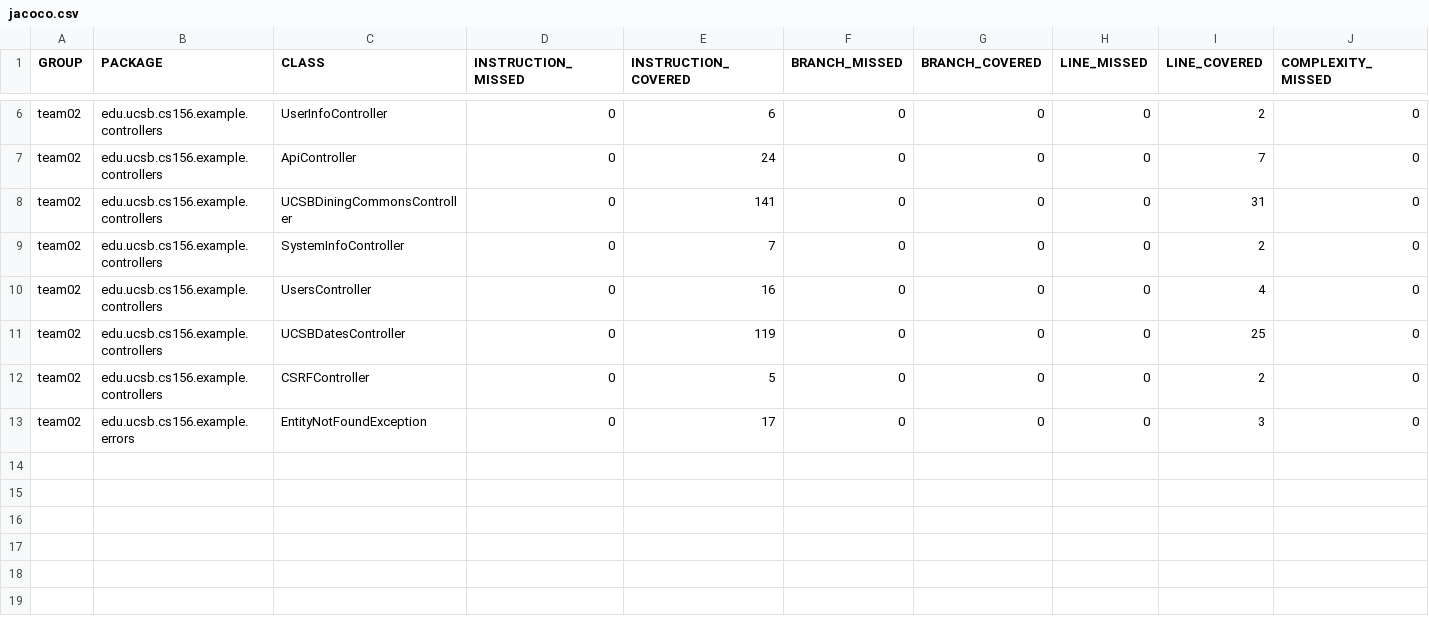
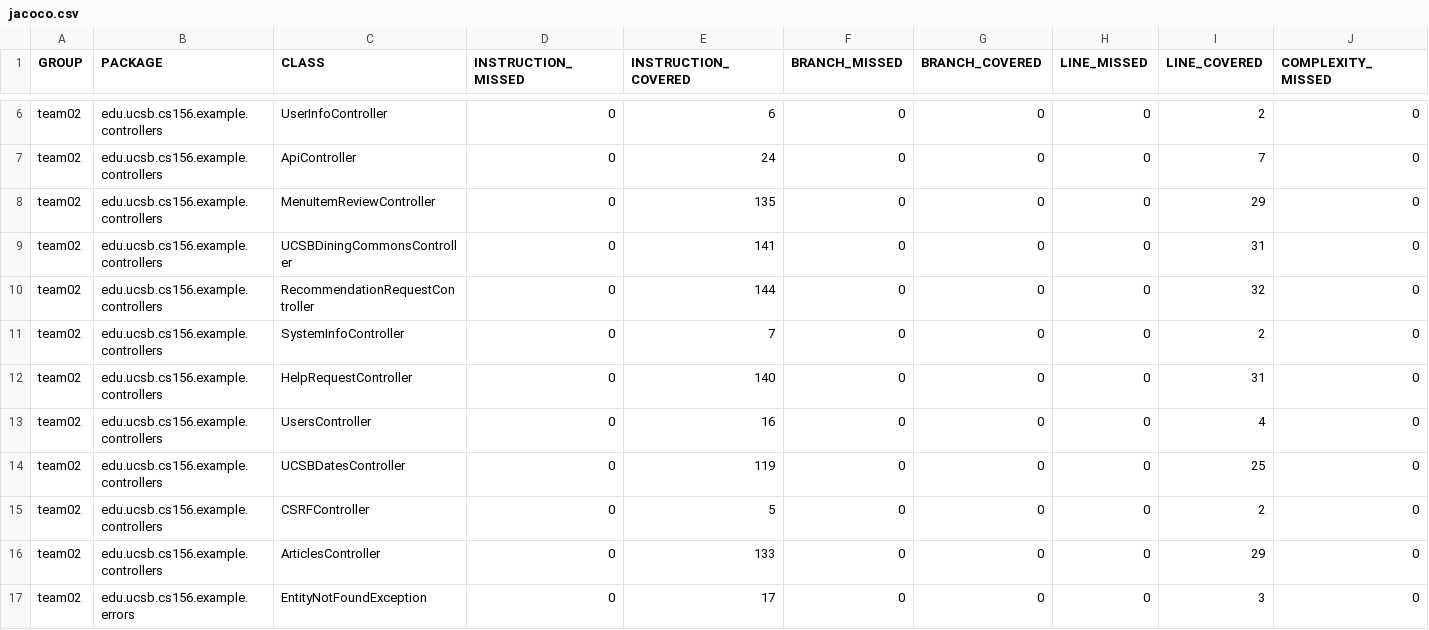
Before and after one commit to ucsb-cs156-s24/team02-s24-4pm-8, a CSV file: prs/56/jacoco/jacoco.csv, drawn as a sheet; only a part is shown, gaps mark what is left out; rows hold the shown columns only; the diff names each change by its address in the sheet, - before the commit and + after, or states it on an @@ line.

Commit message:
Deploying to gh-pages from @ ucsb-cs156-s24/team02-s24-4pm-8@7c621de82d12c2963ffb6554ba32b22392b413a3 🚀

```diff
--- a/prs/56/jacoco/jacoco.csv
+++ b/prs/56/jacoco/jacoco.csv
+row 8: team02 | edu.ucsb.cs156.example.controllers | MenuItemReviewController | 0 | 135 | 0 | 0 | 0 | 29 | 0
+row 10: team02 | edu.ucsb.cs156.example.controllers | RecommendationRequestController | 0 | 144 | 0 | 0 | 0 | 32 | 0
+row 12: team02 | edu.ucsb.cs156.example.controllers | HelpRequestController | 0 | 140 | 0 | 0 | 0 | 31 | 0
+row 16: team02 | edu.ucsb.cs156.example.controllers | ArticlesController | 0 | 133 | 0 | 0 | 0 | 29 | 0
```
Also changed, not shown: 13 other files.
